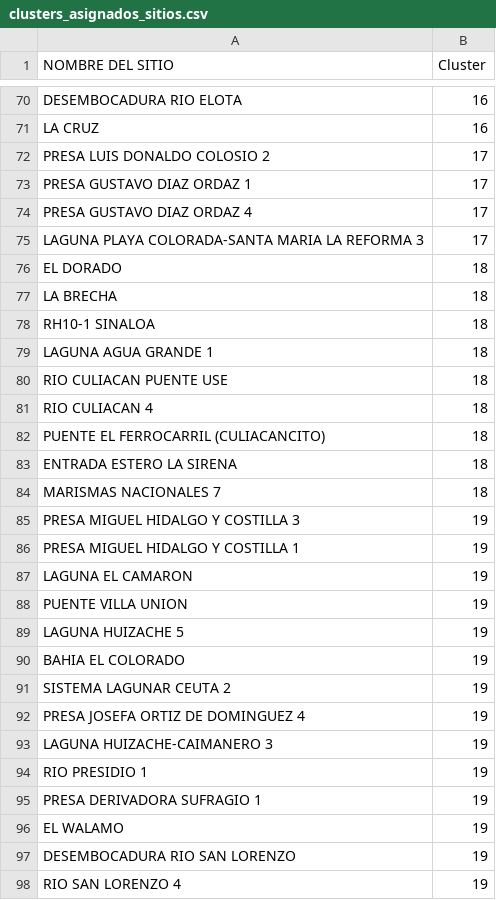
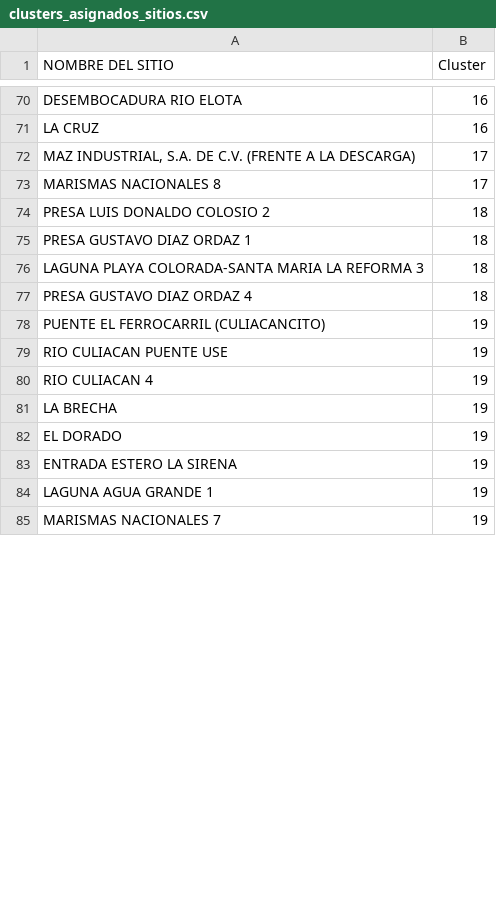
Before and after one commit to Ed-Michel/Proyecto-Residencias, a CSV file: datasets/clusters_asignados_sitios.csv, drawn as a sheet; only a part is shown, gaps mark what is left out; the diff covers the shown part only.

```diff
--- a/datasets/clusters_asignados_sitios.csv
+++ b/datasets/clusters_asignados_sitios.csv
@@ -71,28 +71,15 @@ DESEMBOCADURA RIO ELOTA,16
 LA CRUZ,16
-PRESA LUIS DONALDO COLOSIO 2,17
-PRESA GUSTAVO DIAZ ORDAZ 1,17
-PRESA GUSTAVO DIAZ ORDAZ 4,17
-LAGUNA PLAYA COLORADA-SANTA MARIA LA REFORMA 3,17
-EL DORADO,18
-LA BRECHA,18
-RH10-1 SINALOA,18
-LAGUNA AGUA GRANDE 1,18
-RIO CULIACAN PUENTE USE,18
-RIO CULIACAN 4,18
-PUENTE EL FERROCARRIL (CULIACANCITO),18
-ENTRADA ESTERO LA SIRENA,18
-MARISMAS NACIONALES 7,18
-PRESA MIGUEL HIDALGO Y COSTILLA 3,19
-PRESA MIGUEL HIDALGO Y COSTILLA 1,19
-LAGUNA EL CAMARON,19
-PUENTE VILLA UNION,19
-LAGUNA HUIZACHE 5,19
-BAHIA EL COLORADO,19
-SISTEMA LAGUNAR CEUTA 2,19
-PRESA JOSEFA ORTIZ DE DOMINGUEZ 4,19
-LAGUNA HUIZACHE-CAIMANERO 3,19
-RIO PRESIDIO 1,19
-PRESA DERIVADORA SUFRAGIO 1,19
-EL WALAMO,19
-DESEMBOCADURA RIO SAN LORENZO,19
-RIO SAN LORENZO 4,19
+"MAZ INDUSTRIAL, S.A. DE C.V. (FRENTE A LA DESCARGA)",17
+MARISMAS NACIONALES 8,17
+PRESA LUIS DONALDO COLOSIO 2,18
+PRESA GUSTAVO DIAZ ORDAZ 1,18
+LAGUNA PLAYA COLORADA-SANTA MARIA LA REFORMA 3,18
+PRESA GUSTAVO DIAZ ORDAZ 4,18
+PUENTE EL FERROCARRIL (CULIACANCITO),19
+RIO CULIACAN PUENTE USE,19
+RIO CULIACAN 4,19
+LA BRECHA,19
+EL DORADO,19
+ENTRADA ESTERO LA SIRENA,19
+LAGUNA AGUA GRANDE 1,19
+MARISMAS NACIONALES 7,19
```
Also changed, not shown: 17 added rows, 4 removed rows, 2 moved rows and 3 edited cells elsewhere in this file, 2 other files.
